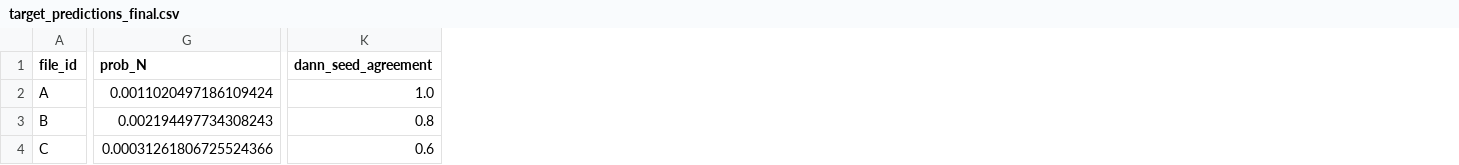
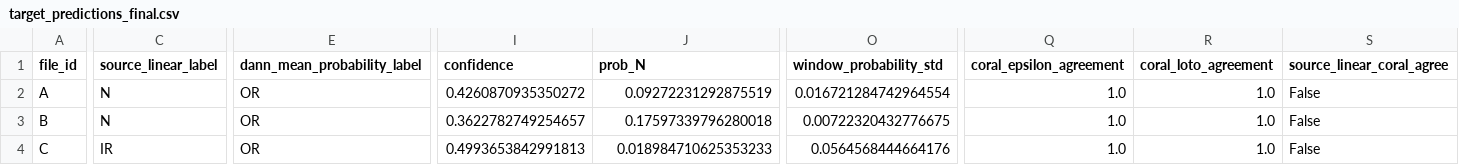
Before and after one commit to excalibur-saber-666/25_E, a CSV file: outputs/q3/target_predictions_final.csv, drawn as a sheet; only a part is shown, gaps mark what is left out; removed rows and columns are numbered as before the commit, all else as after; the diff covers the shown part only; the diff names each change by its address in the sheet, - before the commit and + after, or states it on an @@ line.

Commit message:
Correct CORAL weighting and validate question 3

```diff
--- a/outputs/q3/target_predictions_final.csv
+++ b/outputs/q3/target_predictions_final.csv
+column C (source_linear_label), rows 2-4: N | N | IR
+column E (dann_mean_probability_label), rows 2-4: all OR
+column I (confidence), rows 2-4: 0.4260870935350272 | 0.3622782749254657 | 0.4993653842991813
-column K (dann_seed_agreement), rows 2-4: 1.0 | 0.8 | 0.6
+column O (window_probability_std), rows 2-4: 0.016721284742964554 | 0.00722320432776675 | 0.0564568444664176
+column Q (coral_epsilon_agreement), rows 2-4: all 1.0
+column R (coral_loto_agreement), rows 2-4: all 1.0
+column S (source_linear_coral_agree), rows 2-4: all False
-J2 (prob_N): 0.0011020497186109424
+J2 (prob_N): 0.09272231292875519
-J3 (prob_N): 0.002194497734308243
+J3 (prob_N): 0.17597339796280018
-J4 (prob_N): 0.00031261806725524366
+J4 (prob_N): 0.018984710625353233
```
Also changed, not shown: 141 edited cells elsewhere in this file, outputs/q3/coral_predictions.csv, outputs/q3/domain_metrics.csv, 32 other files.
